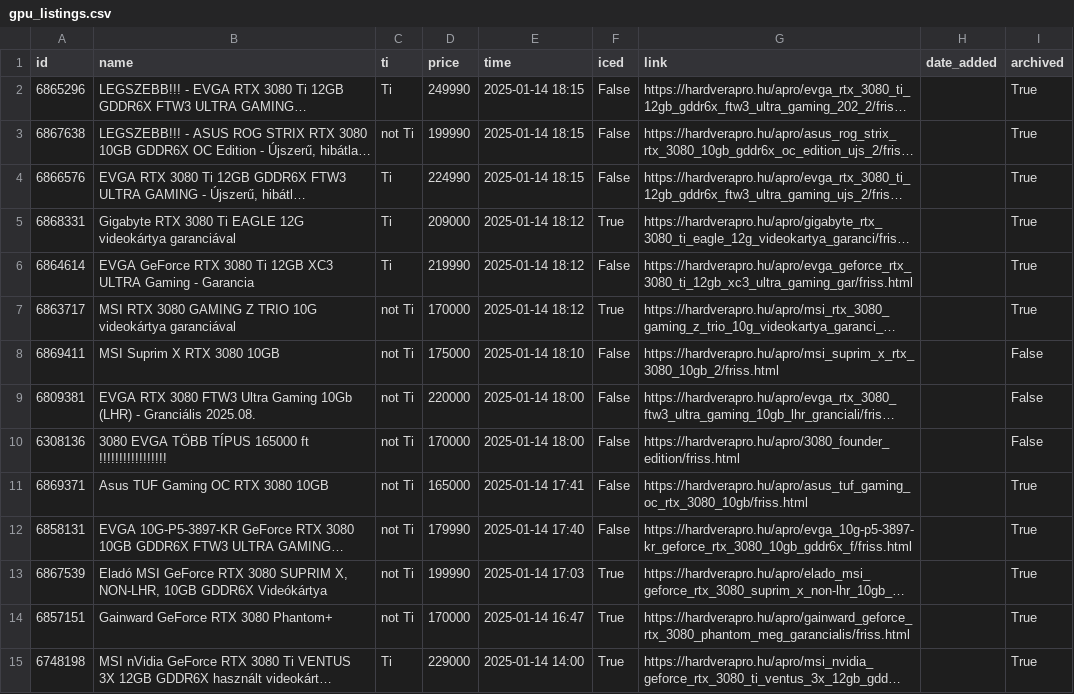
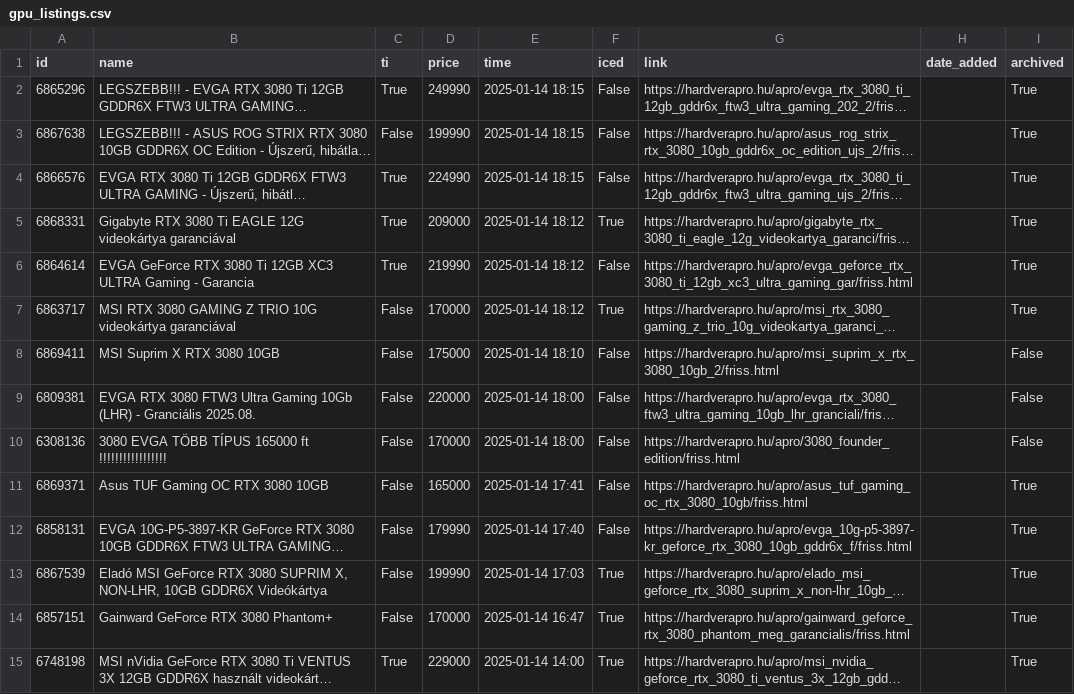
Before and after one commit to leviipope/scraping_hardverapro, a CSV file: gpu_listings.csv, drawn as a sheet; only a part is shown; long unchanged cells end in …; the diff covers the shown part only; the diff names each change by its address in the sheet, - before the commit and + after, or states it on an @@ line.

Commit message:
ti to boolean
the ti data in the csv was "ti" or "not ti", turned this in to a boolean value

```diff
--- a/gpu_listings.csv
+++ b/gpu_listings.csv
-C2 (ti): Ti
+C2 (ti): True
-C3 (ti): not Ti
+C3 (ti): False
-C4:C6 (ti): Ti
+C4:C6 (ti): True
-C7:C14 (ti): not Ti
+C7:C14 (ti): False
-C15 (ti): Ti
+C15 (ti): True
```
Also changed, not shown: 162 edited cells elsewhere in this file, 3 other files.
